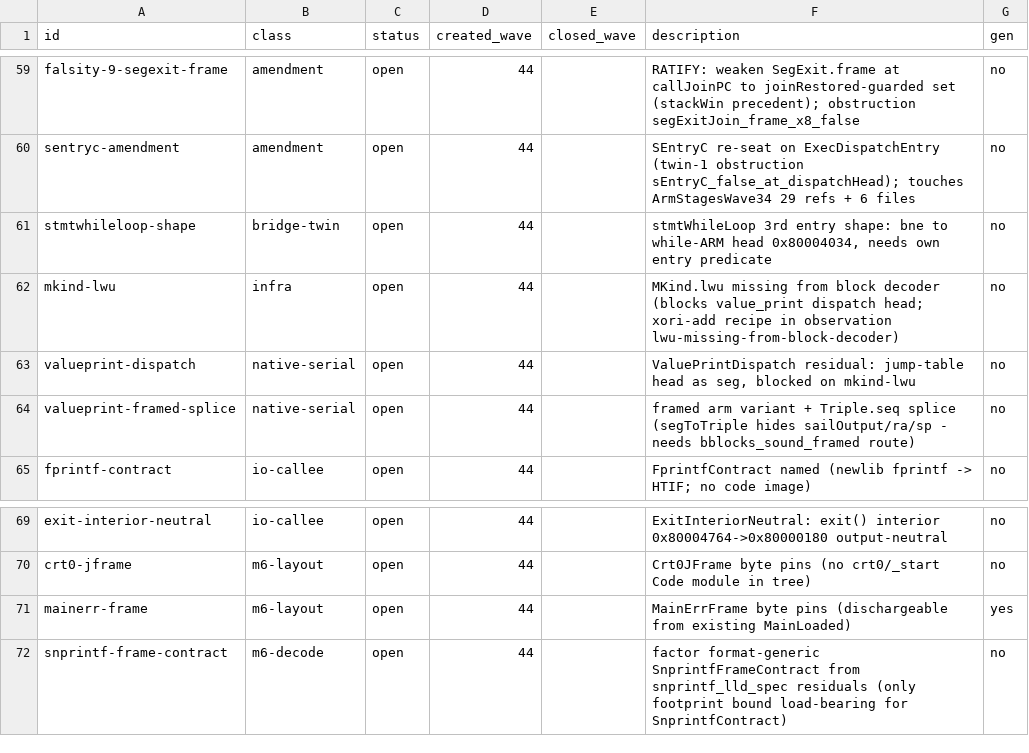
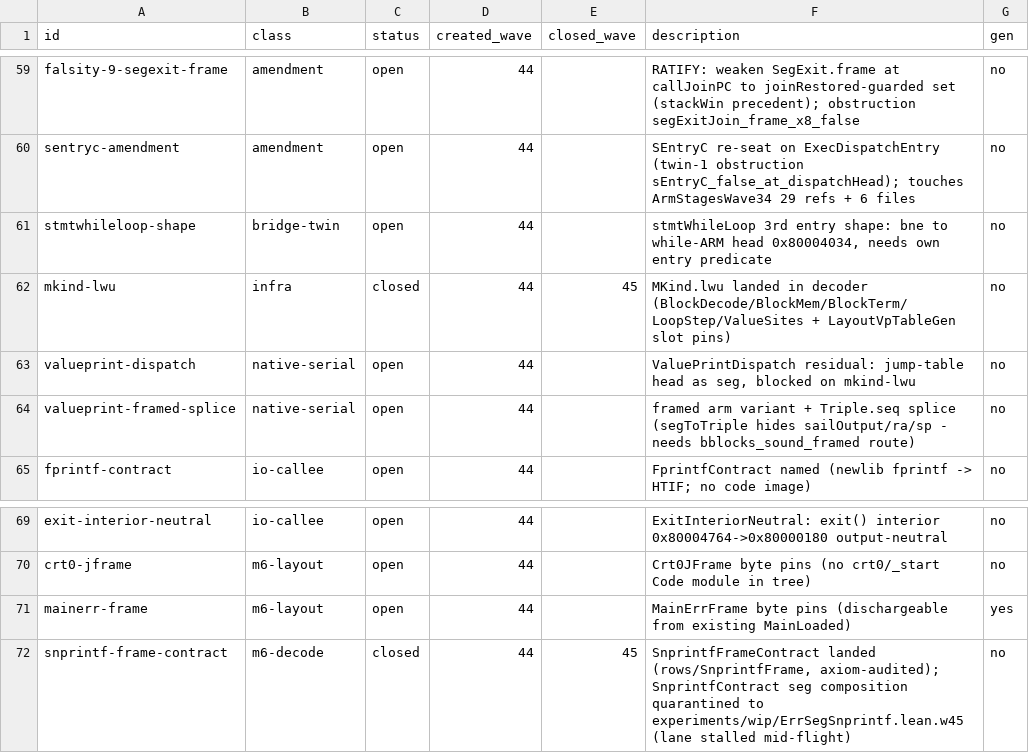
Before and after one commit to BasisResearch/ship-your-interpreter, a TSV file: experiments/residuals.tsv, drawn as a sheet; only a part is shown, gaps mark what is left out.

Commit message:
Wave 45 (partial, green): mkind-lwu + vp slot pins, SnprintfFrameContract, CallArgsSegPreB twin; sentryc/segexit9 amendments REVERTED (stalled, re-land wave 46); ErrSegSnprintf quarantined to experiments/wip. check_all: 875/875

```diff
--- a/experiments/residuals.tsv
+++ b/experiments/residuals.tsv
@@ -61,3 +61,3 @@ sentryc-amendment	amendment	open	44		SEntryC re-seat on ExecDispatchEntry (twin-
 stmtwhileloop-shape	bridge-twin	open	44		stmtWhileLoop 3rd entry shape: bne to while-ARM head 0x80004034, needs own entry predicate	no
-mkind-lwu	infra	open	44		MKind.lwu missing from block decoder (blocks value_print dispatch head; xori-add recipe in observation lwu-missing-from-block-decoder)	no
+mkind-lwu	infra	closed	44	45	MKind.lwu landed in decoder (BlockDecode/BlockMem/BlockTerm/LoopStep/ValueSites + LayoutVpTableGen slot pins)	no
 valueprint-dispatch	native-serial	open	44		ValuePrintDispatch residual: jump-table head as seg, blocked on mkind-lwu	no
@@ -71,2 +71,2 @@ crt0-jframe	m6-layout	open	44		Crt0JFrame byte pins (no crt0/_start Code module
 mainerr-frame	m6-layout	open	44		MainErrFrame byte pins (dischargeable from existing MainLoaded)	yes
-snprintf-frame-contract	m6-decode	open	44		factor format-generic SnprintfFrameContract from snprintf_lld_spec residuals (only footprint bound load-bearing for SnprintfContract)	no
+snprintf-frame-contract	m6-decode	closed	44	45	SnprintfFrameContract landed (rows/SnprintfFrame, axiom-audited); SnprintfContract seg composition quarantined to experiments/wip/ErrSegSnprintf.lean.w45 (lane stalled mid-flight)	no
```
Also changed, not shown: 18 other files.
